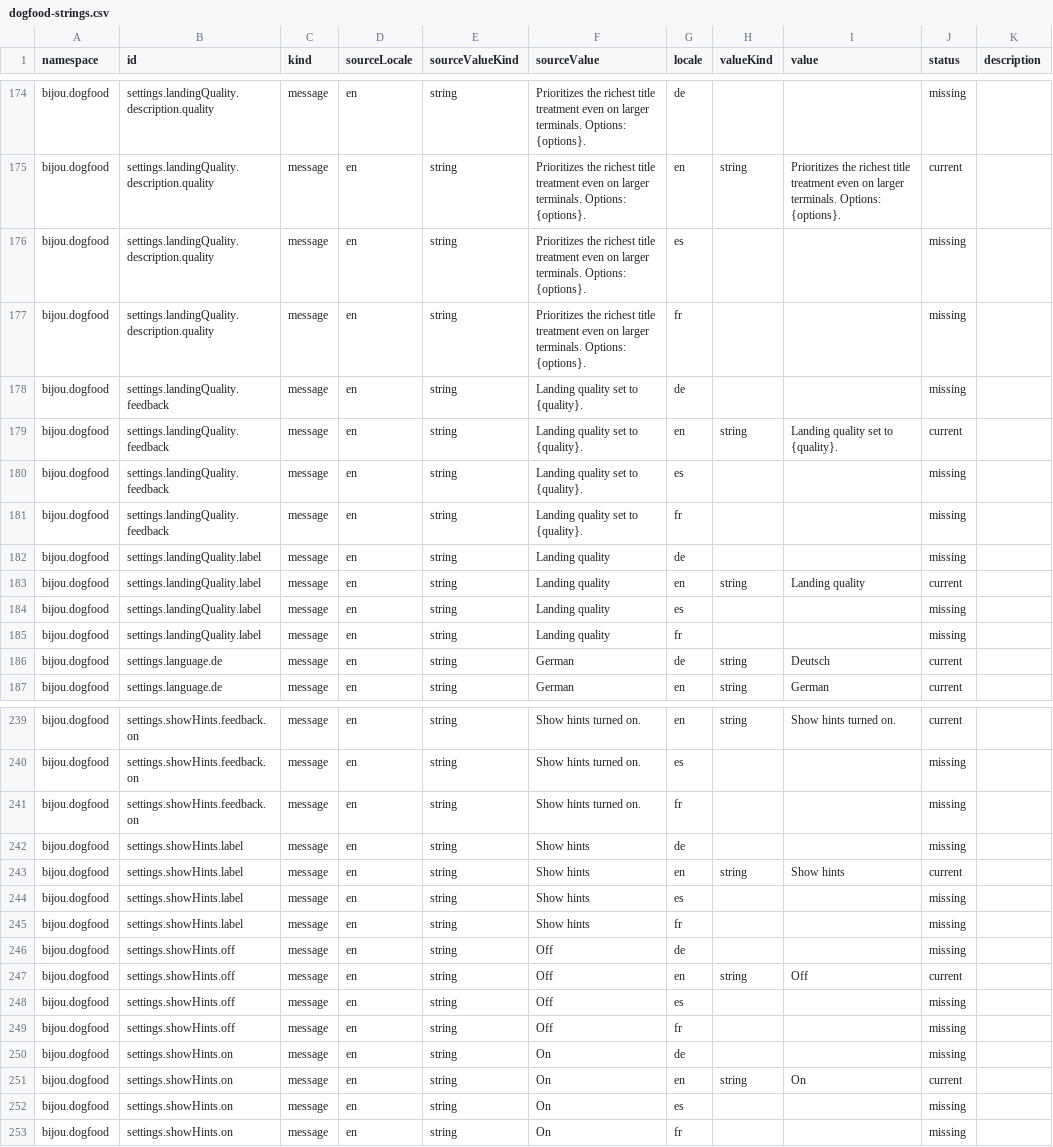
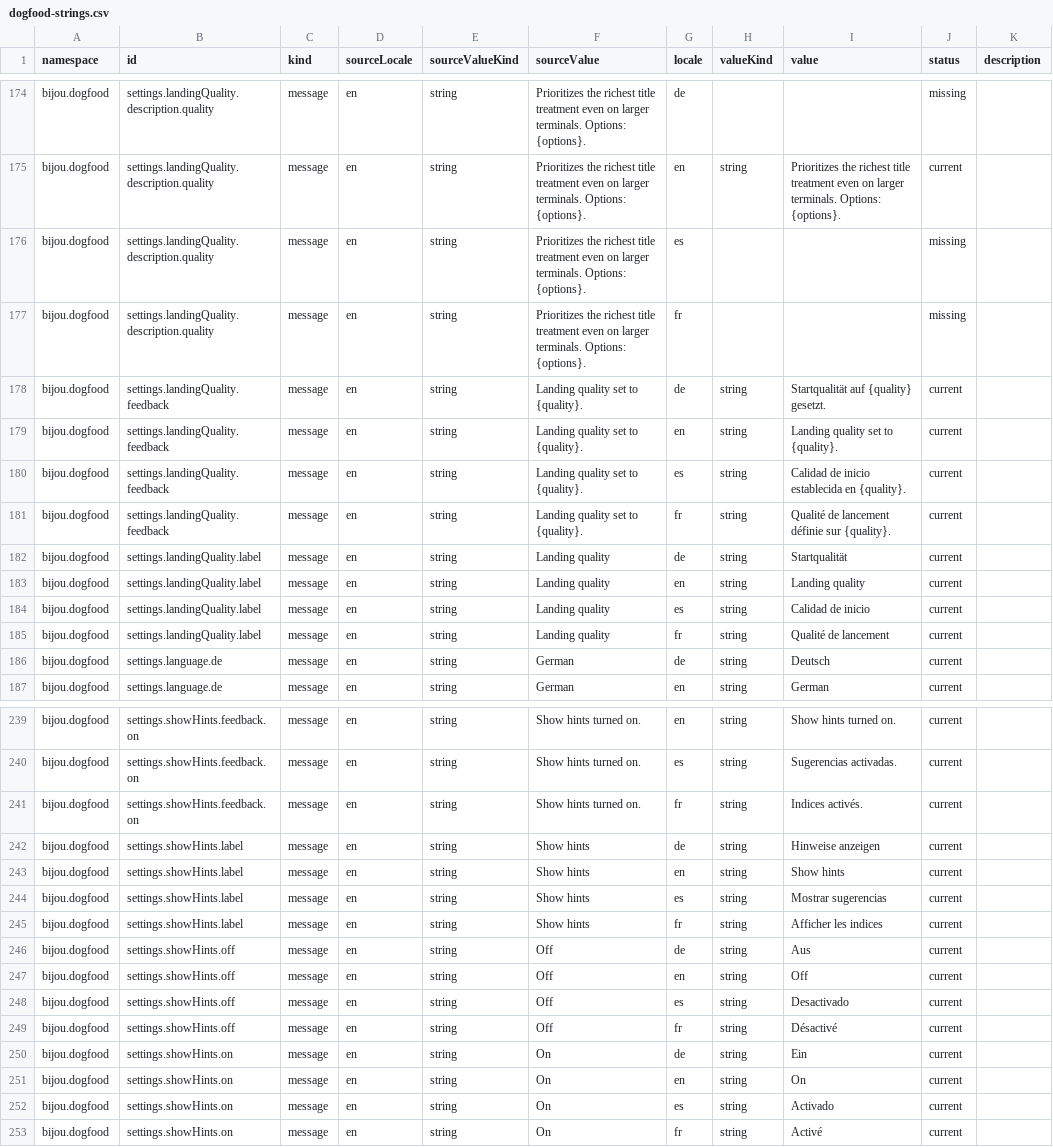
Before and after one commit to flyingrobots/bijou, a CSV file: examples/docs/i18n/source/dogfood-strings.csv, drawn as a sheet; only a part is shown, gaps mark what is left out; the diff covers the shown part only; the diff names each change by its address in the sheet, - before the commit and + after, or states it on an @@ line.

```diff
--- a/examples/docs/i18n/source/dogfood-strings.csv
+++ b/examples/docs/i18n/source/dogfood-strings.csv
-H178 (valueKind): (empty)
+H178 (valueKind): string
-I178 (value): (empty)
+I178 (value): Startqualität auf {quality} gesetzt.
-J178 (status): missing
+J178 (status): current
-H180:H182 (valueKind): (empty)
+H180:H182 (valueKind): string
-I180 (value): (empty)
+I180 (value): Calidad de inicio establecida en {quality}.
-J180:J182 (status): missing
+J180:J182 (status): current
-I181 (value): (empty)
+I181 (value): Qualité de lancement définie sur {quality}.
-I182 (value): (empty)
+I182 (value): Startqualität
-H184:H185 (valueKind): (empty)
+H184:H185 (valueKind): string
-I184 (value): (empty)
+I184 (value): Calidad de inicio
-J184:J185 (status): missing
+J184:J185 (status): current
-I185 (value): (empty)
+I185 (value): Qualité de lancement
-H240:H242 (valueKind): (empty)
+H240:H242 (valueKind): string
-I240 (value): (empty)
+I240 (value): Sugerencias activadas.
-J240:J242 (status): missing
+J240:J242 (status): current
-I241 (value): (empty)
+I241 (value): Indices activés.
-I242 (value): (empty)
+I242 (value): Hinweise anzeigen
-H244:H246 (valueKind): (empty)
+H244:H246 (valueKind): string
-I244 (value): (empty)
+I244 (value): Mostrar sugerencias
-J244:J246 (status): missing
+J244:J246 (status): current
-I245 (value): (empty)
+I245 (value): Afficher les indices
-I246 (value): (empty)
+I246 (value): Aus
-H248:H250 (valueKind): (empty)
+H248:H250 (valueKind): string
-I248 (value): (empty)
+I248 (value): Desactivado
-J248:J250 (status): missing
+J248:J250 (status): current
-I249 (value): (empty)
+I249 (value): Désactivé
-I250 (value): (empty)
+I250 (value): Ein
-H252:H253 (valueKind): (empty)
+H252:H253 (valueKind): string
-I252 (value): (empty)
+I252 (value): Activado
-J252:J253 (status): missing
+J252:J253 (status): current
-I253 (value): (empty)
+I253 (value): Activé
```
Also changed, not shown: 111 edited cells elsewhere in this file, 7 other files.
